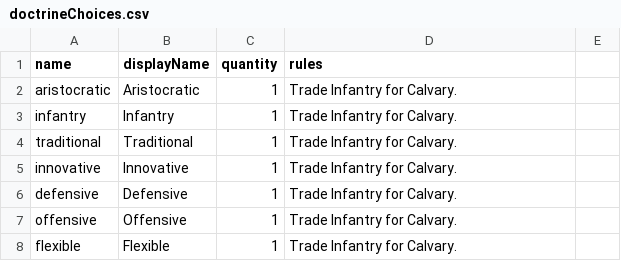
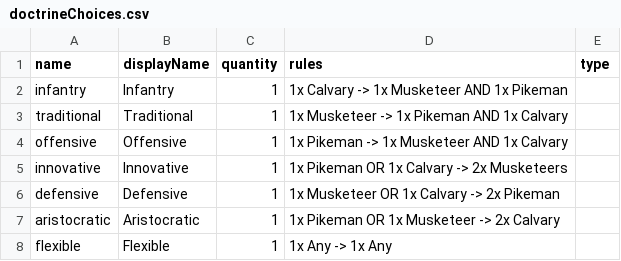
Before and after one commit to TheNextGuy32/peace-of-westfalia, a CSV file: gamedata/piece/doctrineChoices.csv, drawn as a sheet.

Commit message:
Explain doctrines on cards

```diff
--- a/gamedata/piece/doctrineChoices.csv
+++ b/gamedata/piece/doctrineChoices.csv
@@ -1,8 +1,8 @@
-name,displayName,quantity,rules
-aristocratic,Aristocratic,1,Trade Infantry for Calvary.
-infantry,Infantry,1,Trade Infantry for Calvary.
-traditional,Traditional,1,Trade Infantry for Calvary.
-innovative,Innovative,1,Trade Infantry for Calvary.
-defensive,Defensive,1,Trade Infantry for Calvary.
-offensive,Offensive,1,Trade Infantry for Calvary.
-flexible,Flexible,1,Trade Infantry for Calvary.
+name,displayName,quantity,rules,type
+infantry,Infantry,1,1x Calvary -> 1x Musketeer AND 1x Pikeman
+traditional,Traditional,1,1x Musketeer -> 1x Pikeman AND 1x Calvary
+offensive,Offensive,1,1x Pikeman -> 1x Musketeer AND 1x Calvary
+innovative,Innovative,1,1x Pikeman OR 1x Calvary -> 2x Musketeers
+defensive,Defensive,1,1x Musketeer OR 1x Calvary -> 2x Pikeman
+aristocratic,Aristocratic,1,1x Pikeman OR 1x Musketeer -> 2x Calvary
+flexible,Flexible,1,"1x Any -> 1x Any"
```
